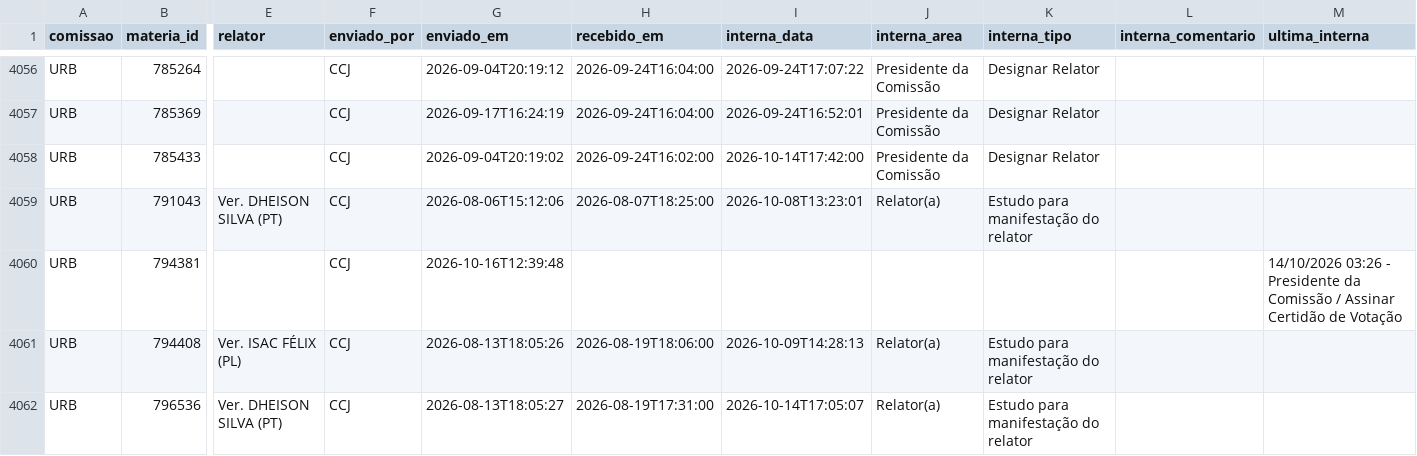
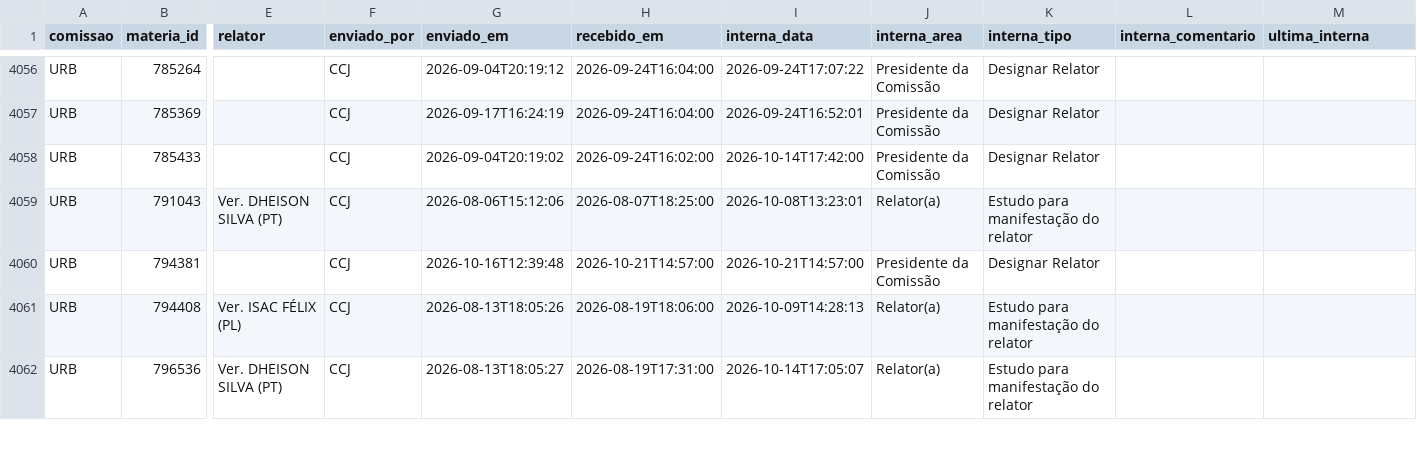
Before and after one commit to prototiposlegisla/comissoes-acervo, a CSV file: dados/acervo.csv, drawn as a sheet; only a part is shown, gaps mark what is left out; the diff covers the shown part only; the diff names each change by its address in the sheet, - before the commit and + after, or states it on an @@ line.

```diff
--- a/dados/acervo.csv
+++ b/dados/acervo.csv
-H4060 (recebido_em): (empty)
+H4060 (recebido_em): 2026-10-21T14:57:00
-I4060 (interna_data): (empty)
+I4060 (interna_data): 2026-10-21T14:57:00
-J4060 (interna_area): (empty)
+J4060 (interna_area): Presidente da Comissão
-K4060 (interna_tipo): (empty)
+K4060 (interna_tipo): Designar Relator
-M4060 (ultima_interna): 14/10/2026 03:26 - Presidente da Comissão / Assinar Certidão de Votação
+M4060 (ultima_interna): (empty)
```
Also changed, not shown: 20 edited cells elsewhere in this file, dados/coletas.csv, dados/historico.csv, 1 other file.
